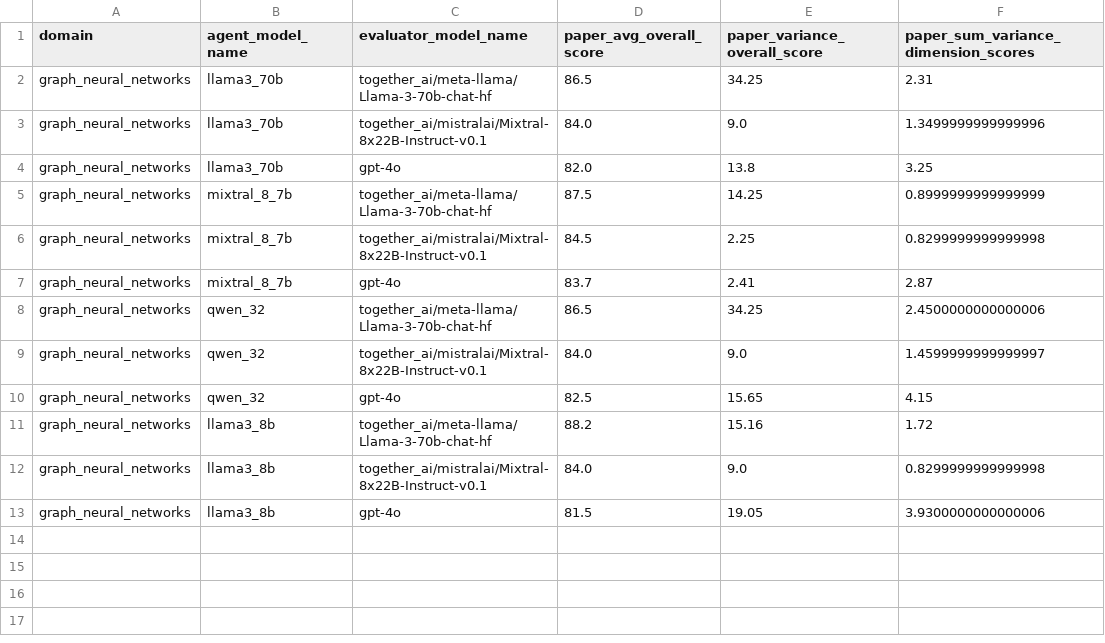
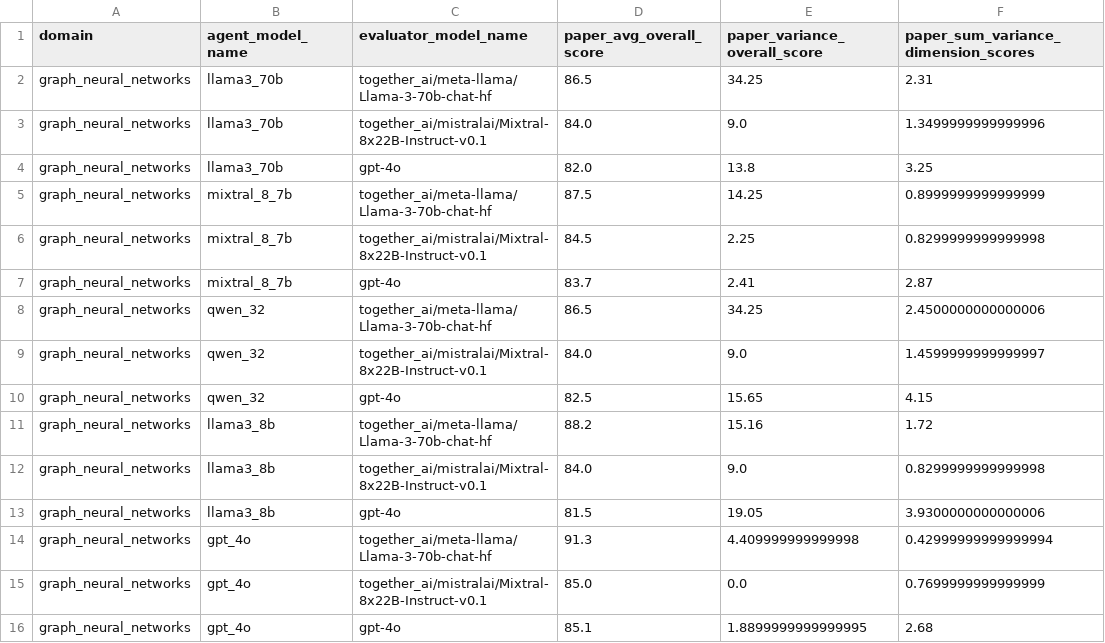
Before and after one commit to ulab-uiuc/research-town, a CSV file: data/eval_data/pipeline_eval_data/parsed_output/graph_neural_networks_paper.csv, drawn as a sheet.

```diff
--- a/data/eval_data/pipeline_eval_data/parsed_output/graph_neural_networks_paper.csv
+++ b/data/eval_data/pipeline_eval_data/parsed_output/graph_neural_networks_paper.csv
@@ -13 +13,4 @@ graph_neural_networks,llama3_8b,together_ai/mistralai/Mixtral-8x22B-Instruct-v0.
 graph_neural_networks,llama3_8b,gpt-4o,81.5,19.05,3.9300000000000006
+graph_neural_networks,gpt_4o,together_ai/meta-llama/Llama-3-70b-chat-hf,91.3,4.409999999999998,0.42999999999999994
+graph_neural_networks,gpt_4o,together_ai/mistralai/Mixtral-8x22B-Instruct-v0.1,85.0,0.0,0.7699999999999999
+graph_neural_networks,gpt_4o,gpt-4o,85.1,1.8899999999999995,2.68
```
Also changed, not shown: data/eval_data/pipeline_eval_data/parsed_output/graph_neural_networks_review.csv, data/eval_data/pipeline_eval_data/parsed_output/natural_language_processing_idea.csv, 12 other files.
